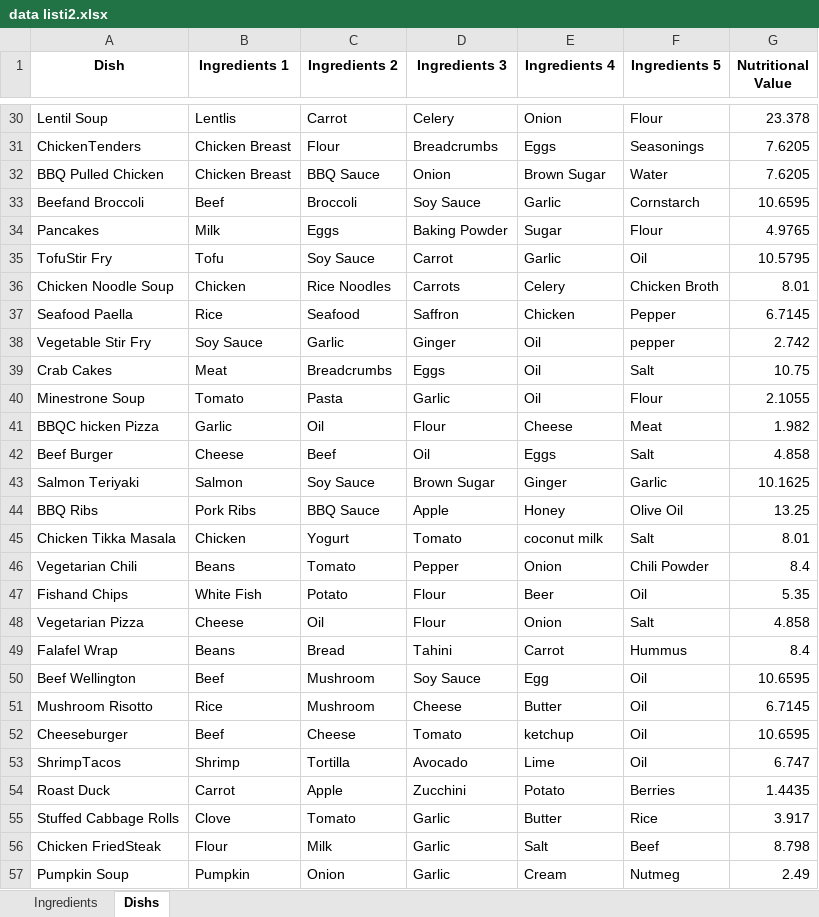
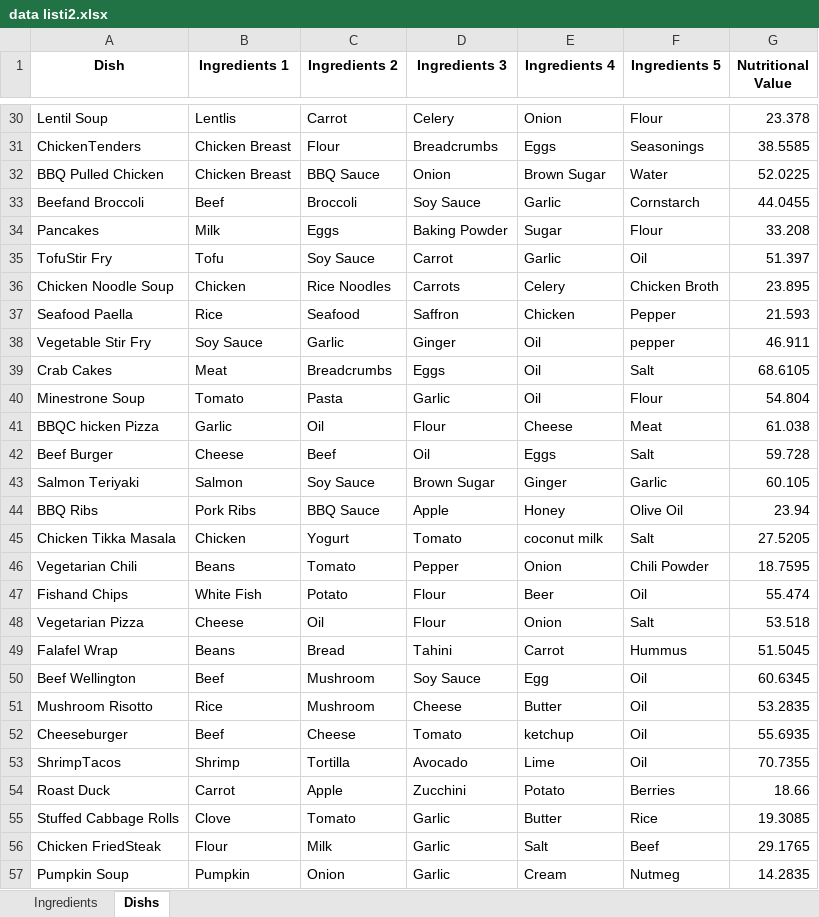
Before and after one commit to noakoch/Final_Project_, an Excel workbook: data listi2.xlsx, sheet Dishs, drawn as a sheet; only a part is shown, gaps mark what is left out; values as stored, in another font and other column widths than the file's, no borders; the diff covers the shown part only; the diff names each change by its address in the sheet, - before the commit and + after, or states it on an @@ line.

```diff
--- a/data listi2.xlsx (sheet Dishs)
+++ b/data listi2.xlsx (sheet Dishs)
-G31 (Nutritional Value): 7.6205
+G31 (Nutritional Value): 38.5585
-G32 (Nutritional Value): 7.6205
+G32 (Nutritional Value): 52.0225
-G33 (Nutritional Value): 10.6595
+G33 (Nutritional Value): 44.0455
-G34 (Nutritional Value): 4.9765
+G34 (Nutritional Value): 33.208
-G35 (Nutritional Value): 10.5795
+G35 (Nutritional Value): 51.397
-G36 (Nutritional Value): 8.01
+G36 (Nutritional Value): 23.895
-G37 (Nutritional Value): 6.7145
+G37 (Nutritional Value): 21.593
-G38 (Nutritional Value): 2.742
+G38 (Nutritional Value): 46.911
-G39 (Nutritional Value): 10.75
+G39 (Nutritional Value): 68.6105
-G40 (Nutritional Value): 2.1055
+G40 (Nutritional Value): 54.804
-G41 (Nutritional Value): 1.982
+G41 (Nutritional Value): 61.038
-G42 (Nutritional Value): 4.858
+G42 (Nutritional Value): 59.728
-G43 (Nutritional Value): 10.1625
+G43 (Nutritional Value): 60.105
-G44 (Nutritional Value): 13.25
+G44 (Nutritional Value): 23.94
-G45 (Nutritional Value): 8.01
+G45 (Nutritional Value): 27.5205
-G46 (Nutritional Value): 8.4
+G46 (Nutritional Value): 18.7595
-G47 (Nutritional Value): 5.35
+G47 (Nutritional Value): 55.474
-G48 (Nutritional Value): 4.858
+G48 (Nutritional Value): 53.518
-G49 (Nutritional Value): 8.4
+G49 (Nutritional Value): 51.5045
-G50 (Nutritional Value): 10.6595
+G50 (Nutritional Value): 60.6345
-G51 (Nutritional Value): 6.7145
+G51 (Nutritional Value): 53.2835
-G52 (Nutritional Value): 10.6595
+G52 (Nutritional Value): 55.6935
-G53 (Nutritional Value): 6.747
+G53 (Nutritional Value): 70.7355
-G54 (Nutritional Value): 1.4435
+G54 (Nutritional Value): 18.66
-G55 (Nutritional Value): 3.917
+G55 (Nutritional Value): 19.3085
-G56 (Nutritional Value): 8.798
+G56 (Nutritional Value): 29.1765
-G57 (Nutritional Value): 2.49
+G57 (Nutritional Value): 14.2835
```
Also changed, not shown: 74 edited cells elsewhere in this sheet, 1 other file.
